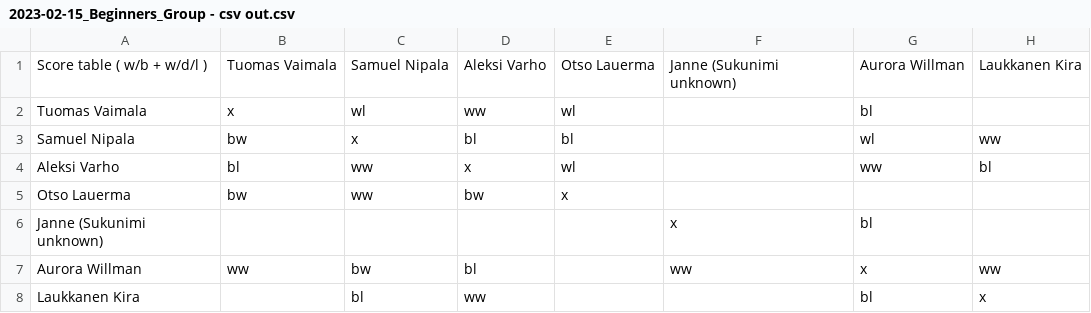
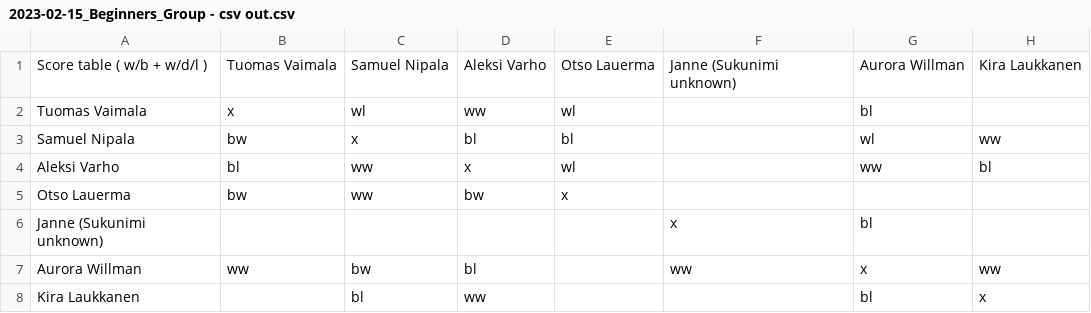
Before and after one commit to sansalv/utu_chess_elo_system, a CSV file: tournament_data/2023-02-15_Beginners_Group - csv out.csv, drawn as a sheet.

Commit message:
No changes, I think xD

```diff
--- a/tournament_data/2023-02-15_Beginners_Group - csv out.csv
+++ b/tournament_data/2023-02-15_Beginners_Group - csv out.csv
@@ -1,2 +1,2 @@
-Score table ( w/b + w/d/l ),Tuomas Vaimala,Samuel Nipala,Aleksi Varho,Otso Lauerma,Janne (Sukunimi unknown),Aurora Willman,Laukkanen Kira
+Score table ( w/b + w/d/l ),Tuomas Vaimala,Samuel Nipala,Aleksi Varho,Otso Lauerma,Janne (Sukunimi unknown),Aurora Willman,Kira Laukkanen
 Tuomas Vaimala,x,wl,ww,wl,,bl,
@@ -7,2 +7,2 @@ Janne (Sukunimi unknown),,,,,x,bl,
 Aurora Willman,ww,bw,bl,,ww,x,ww
-Laukkanen Kira,,bl,ww,,,bl,x
+Kira Laukkanen,,bl,ww,,,bl,x
```
